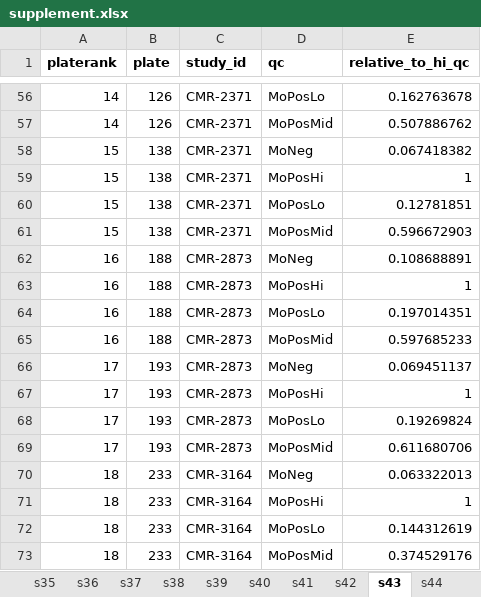
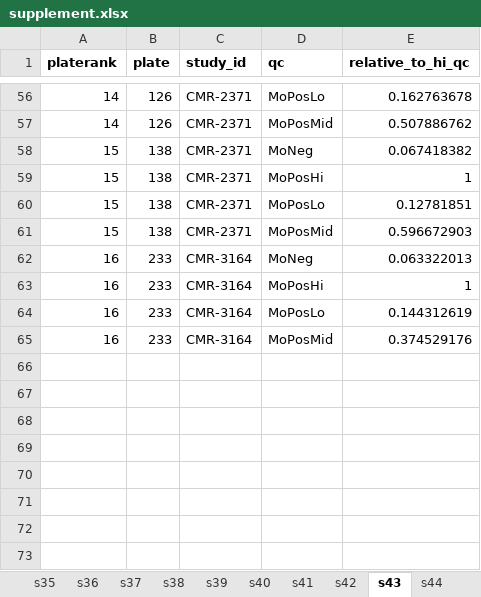
Before and after one commit to ericminikel/divalent, an Excel workbook: display_items/supplement.xlsx, sheet s43, drawn as a sheet; only a part is shown, gaps mark what is left out; values as stored, in another font and other column widths than the file's, no borders; removed rows and columns are numbered as before the commit, all else as after; the diff names each change by its address in the sheet, - before the commit and + after, or states it on an @@ line.

```diff
--- a/display_items/supplement.xlsx (sheet s43)
+++ b/display_items/supplement.xlsx (sheet s43)
-row 62: 16 | 188 | CMR-2873 | MoNeg | 0.108688891
-row 63: 16 | 188 | CMR-2873 | MoPosHi | 1
-row 64: 16 | 188 | CMR-2873 | MoPosLo | 0.197014351
-row 65: 16 | 188 | CMR-2873 | MoPosMid | 0.597685233
-row 66: 17 | 193 | CMR-2873 | MoNeg | 0.069451137
-row 67: 17 | 193 | CMR-2873 | MoPosHi | 1
-row 68: 17 | 193 | CMR-2873 | MoPosLo | 0.19269824
-row 69: 17 | 193 | CMR-2873 | MoPosMid | 0.611680706
-A62:A65 (platerank): 18
+A62:A65 (platerank): 16
```
Also changed, not shown: sheet s41, sheet s02, sheet s01, sheet s03, sheet s44, sheet contents, other sheet tabs, 12 other files.
